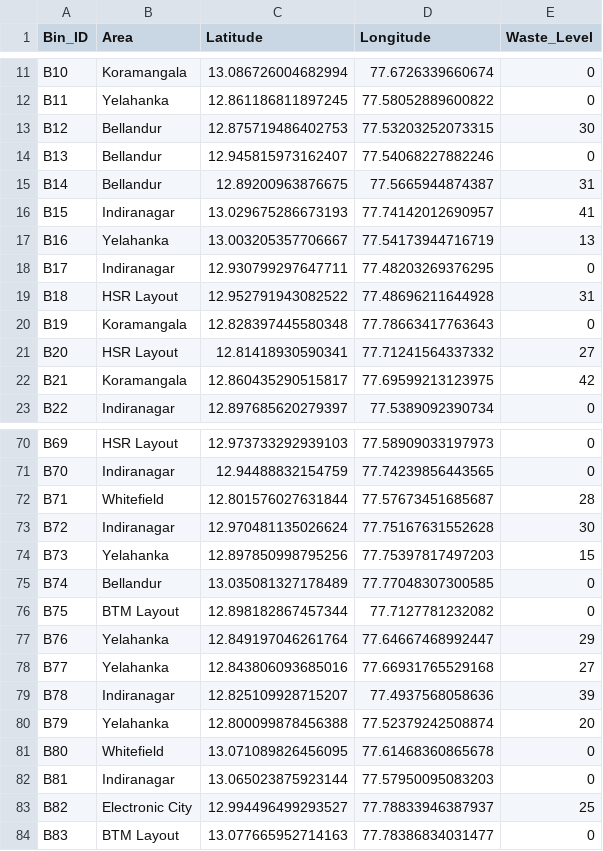
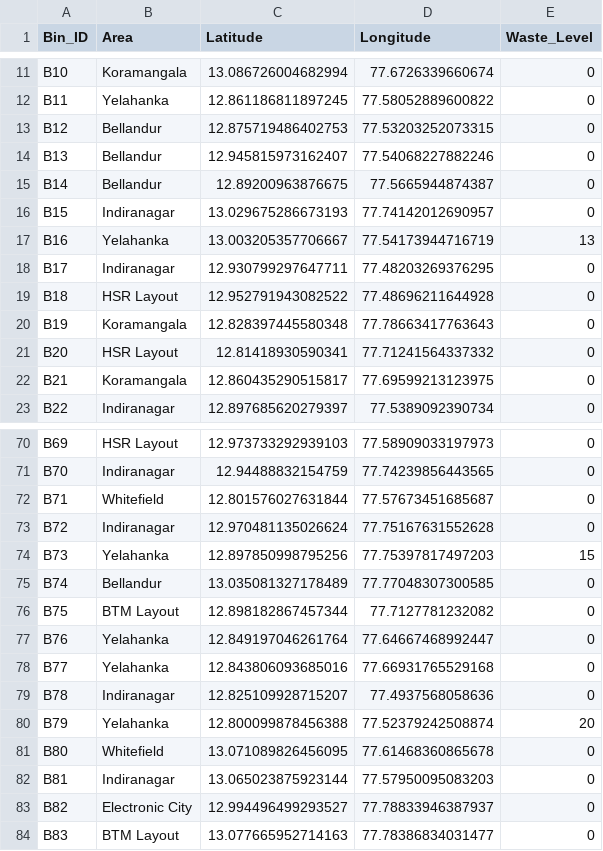
Before and after one commit to tharunshivamogga/smart-waste-management, a CSV file: backend/dataset/bins.csv, drawn as a sheet; only a part is shown, gaps mark what is left out; the diff covers the shown part only.

```diff
--- a/backend/dataset/bins.csv
+++ b/backend/dataset/bins.csv
@@ -12,12 +12,12 @@ B10,Koramangala,13.086726004682994,77.6726339660674,0
 B11,Yelahanka,12.861186811897245,77.58052889600822,0
-B12,Bellandur,12.875719486402753,77.53203252073315,30
+B12,Bellandur,12.875719486402753,77.53203252073315,0
 B13,Bellandur,12.945815973162407,77.54068227882246,0
-B14,Bellandur,12.89200963876675,77.5665944874387,31
-B15,Indiranagar,13.029675286673193,77.74142012690957,41
+B14,Bellandur,12.89200963876675,77.5665944874387,0
+B15,Indiranagar,13.029675286673193,77.74142012690957,0
 B16,Yelahanka,13.003205357706667,77.54173944716719,13
 B17,Indiranagar,12.930799297647711,77.48203269376295,0
-B18,HSR Layout,12.952791943082522,77.48696211644928,31
+B18,HSR Layout,12.952791943082522,77.48696211644928,0
 B19,Koramangala,12.828397445580348,77.78663417763643,0
-B20,HSR Layout,12.81418930590341,77.71241564337332,27
-B21,Koramangala,12.860435290515817,77.69599213123975,42
+B20,HSR Layout,12.81418930590341,77.71241564337332,0
+B21,Koramangala,12.860435290515817,77.69599213123975,0
 B22,Indiranagar,12.897685620279397,77.5389092390734,0
@@ -71,4 +71,4 @@ B69,HSR Layout,12.973733292939103,77.58909033197973,0
 B70,Indiranagar,12.94488832154759,77.74239856443565,0
-B71,Whitefield,12.801576027631844,77.57673451685687,28
-B72,Indiranagar,12.970481135026624,77.75167631552628,30
+B71,Whitefield,12.801576027631844,77.57673451685687,0
+B72,Indiranagar,12.970481135026624,77.75167631552628,0
 B73,Yelahanka,12.897850998795256,77.75397817497203,15
@@ -76,5 +76,5 @@ B74,Bellandur,13.035081327178489,77.77048307300585,0
 B75,BTM Layout,12.898182867457344,77.7127781232082,0
-B76,Yelahanka,12.849197046261764,77.64667468992447,29
-B77,Yelahanka,12.843806093685016,77.66931765529168,27
-B78,Indiranagar,12.825109928715207,77.4937568058636,39
+B76,Yelahanka,12.849197046261764,77.64667468992447,0
+B77,Yelahanka,12.843806093685016,77.66931765529168,0
+B78,Indiranagar,12.825109928715207,77.4937568058636,0
 B79,Yelahanka,12.800099878456388,77.52379242508874,20
@@ -82,3 +82,3 @@ B80,Whitefield,13.071089826456095,77.61468360865678,0
 B81,Indiranagar,13.065023875923144,77.57950095083203,0
-B82,Electronic City,12.994496499293527,77.78833946387937,25
+B82,Electronic City,12.994496499293527,77.78833946387937,0
 B83,BTM Layout,13.077665952714163,77.78386834031477,0
```
Also changed, not shown: 19 edited cells elsewhere in this file, 1 other file.
